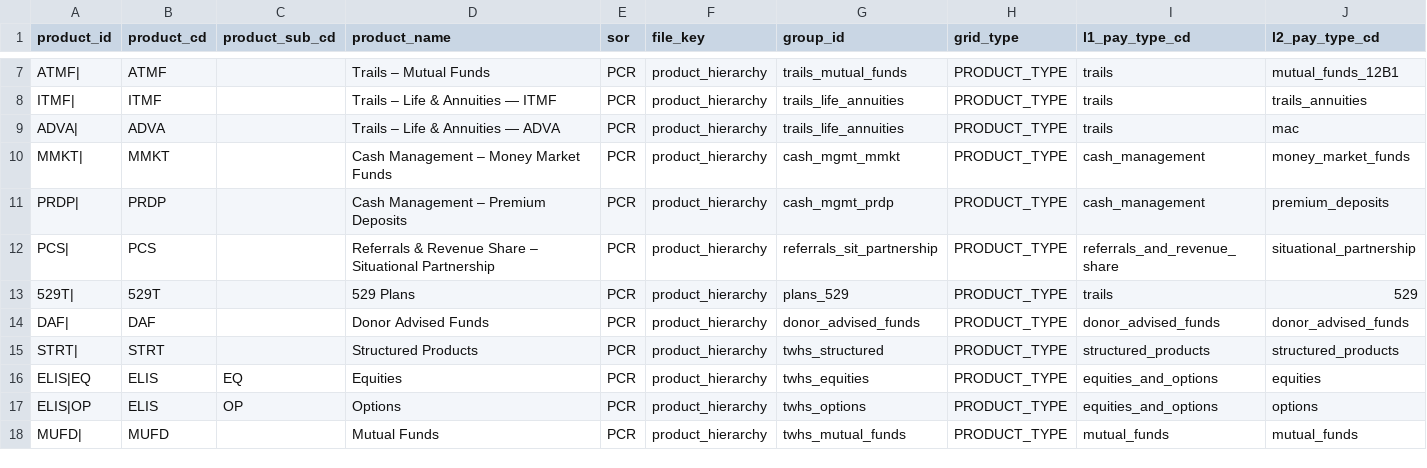
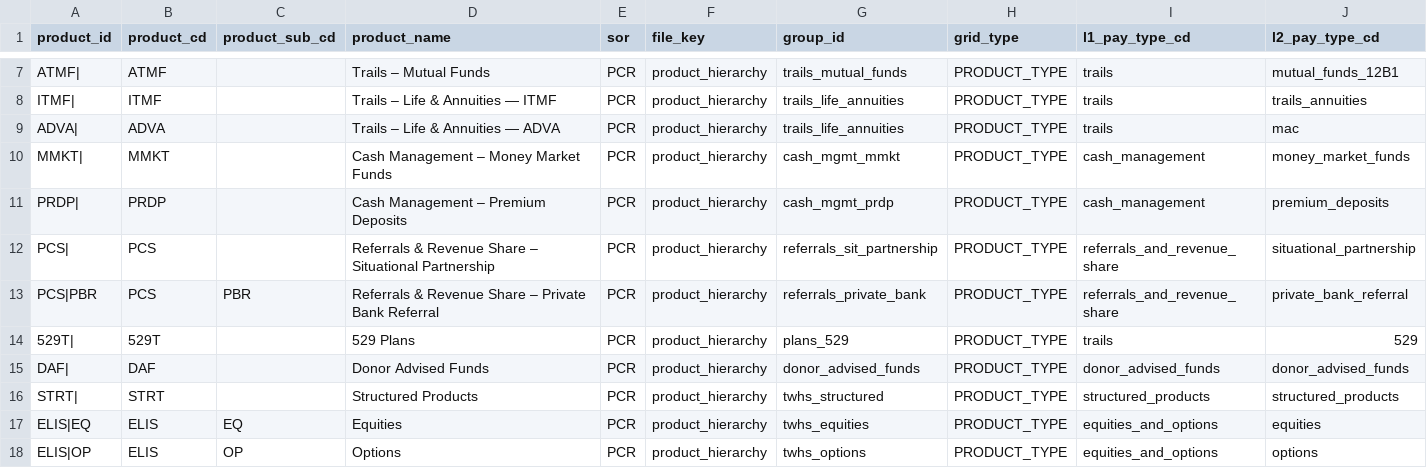
Before and after one commit to jmohan0606/pce-practice-demo, a CSV file: data/vertices/phx_dm_pce_product.csv, drawn as a sheet; only a part is shown, gaps mark what is left out; the shorter side is filled out with more unchanged rows.

```diff
--- a/data/vertices/phx_dm_pce_product.csv
+++ b/data/vertices/phx_dm_pce_product.csv
@@ -12,2 +12,3 @@ PRDP|,PRDP,,Cash Management – Premium Deposits,PCR,product_hierarchy,cash_mgmt
 PCS|,PCS,,Referrals & Revenue Share – Situational Partnership,PCR,product_hierarchy,referrals_sit_partnership,PRODUCT_TYPE,referrals_and_revenue_share,situational_partnership
+PCS|PBR,PCS,PBR,Referrals & Revenue Share – Private Bank Referral,PCR,product_hierarchy,referrals_private_bank,PRODUCT_TYPE,referrals_and_revenue_share,private_bank_referral
 529T|,529T,,529 Plans,PCR,product_hierarchy,plans_529,PRODUCT_TYPE,trails,529
```
Also changed, not shown: data/edges/phx_dm_pce_product_in_group.csv, data/real_test/_raw/raw_acct_eci_rel.csv, 14 other files.
